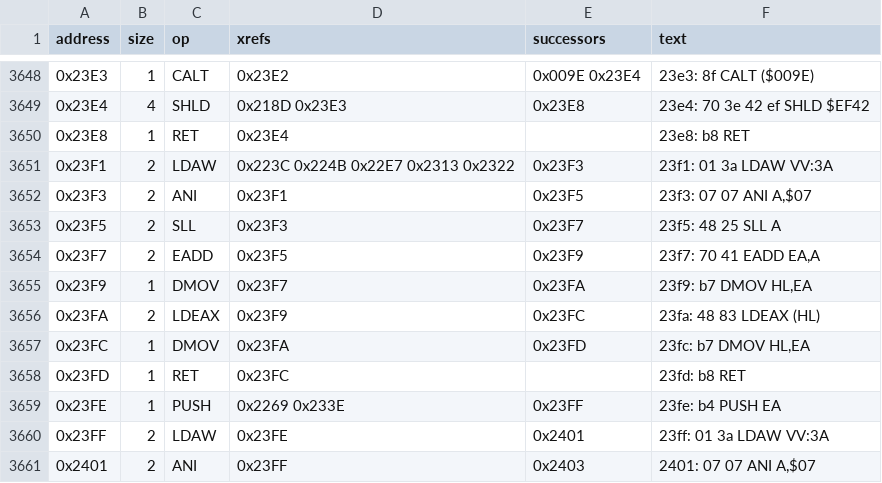
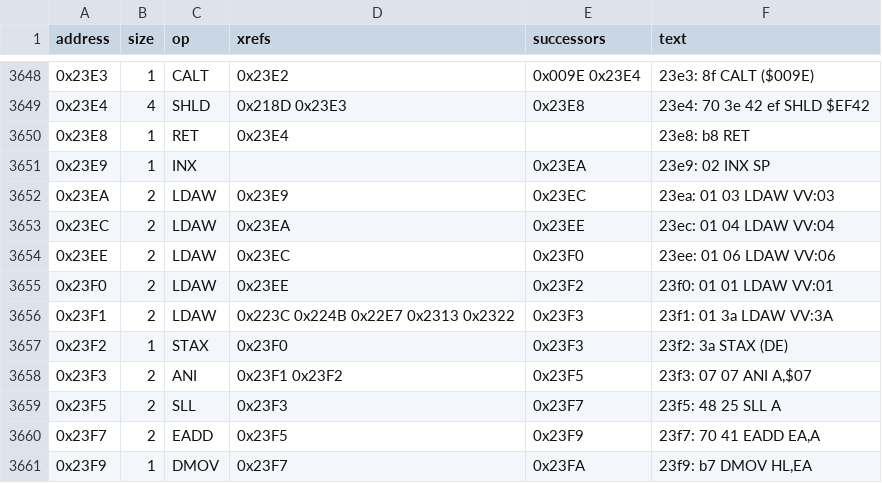
Before and after one commit to RealDeuce/epsonLQ500, a TSV file: data/lq500_3c_vector_trace.instructions.tsv, drawn as a sheet; only a part is shown, gaps mark what is left out; the shorter side is filled out with more unchanged rows.

```diff
--- a/data/lq500_3c_vector_trace.instructions.tsv
+++ b/data/lq500_3c_vector_trace.instructions.tsv
@@ -3650,4 +3650,10 @@ address	size	op	xrefs	successors	text
 0x23E8	1	RET	0x23E4		23e8: b8     RET
+0x23E9	1	INX		0x23EA	23e9: 02     INX     SP
+0x23EA	2	LDAW	0x23E9	0x23EC	23ea: 01 03  LDAW    VV:03
+0x23EC	2	LDAW	0x23EA	0x23EE	23ec: 01 04  LDAW    VV:04
+0x23EE	2	LDAW	0x23EC	0x23F0	23ee: 01 06  LDAW    VV:06
+0x23F0	2	LDAW	0x23EE	0x23F2	23f0: 01 01  LDAW    VV:01
 0x23F1	2	LDAW	0x223C 0x224B 0x22E7 0x2313 0x2322	0x23F3	23f1: 01 3a  LDAW    VV:3A
-0x23F3	2	ANI	0x23F1	0x23F5	23f3: 07 07  ANI     A,$07
+0x23F2	1	STAX	0x23F0	0x23F3	23f2: 3a     STAX    (DE)
+0x23F3	2	ANI	0x23F1 0x23F2	0x23F5	23f3: 07 07  ANI     A,$07
 0x23F5	2	SLL	0x23F3	0x23F7	23f5: 48 25  SLL     A
```
Also changed, not shown: data/lq500_3c_trace_roots.tsv, data/lq500_3c_vector_trace.frontier.tsv, 5 other files.
